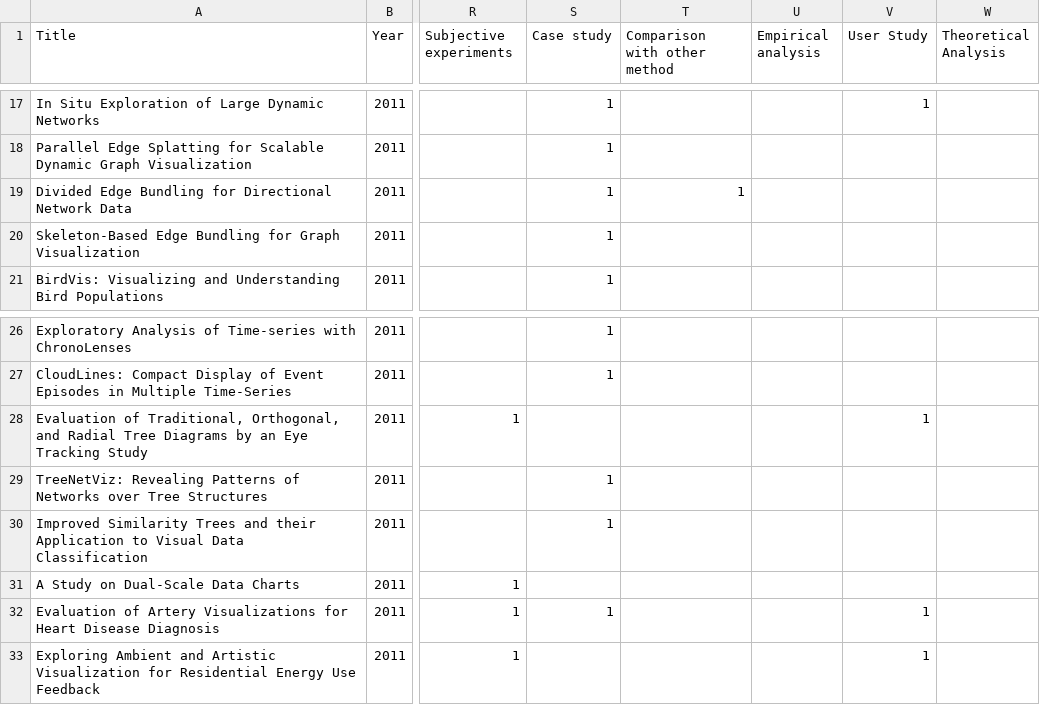
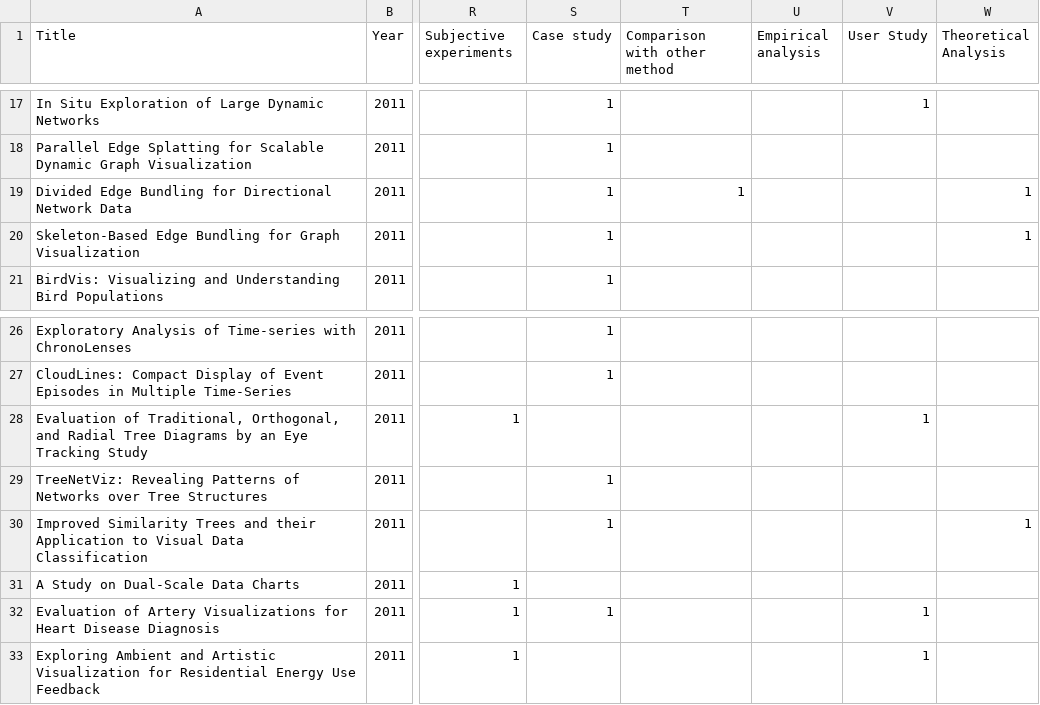
Before and after one commit to likr/vistrend, a CSV file: orig/Evaluation Method - 2011info.csv, drawn as a sheet; only a part is shown, gaps mark what is left out; the diff names each change by its address in the sheet, - before the commit and + after, or states it on an @@ line.

```diff
--- a/orig/Evaluation Method - 2011info.csv
+++ b/orig/Evaluation Method - 2011info.csv
-W19:W20 (Theoretical Analysis): (empty)
+W19:W20 (Theoretical Analysis): 1
-W30 (Theoretical Analysis): (empty)
+W30 (Theoretical Analysis): 1
```
Also changed, not shown: orig/Evaluation Method - 2012info.csv, orig/Evaluation Method - 2012vast.csv, 3 other files.
